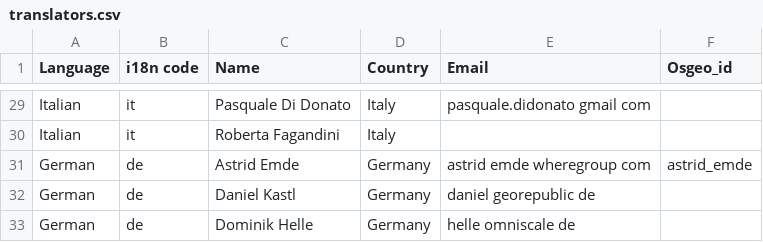
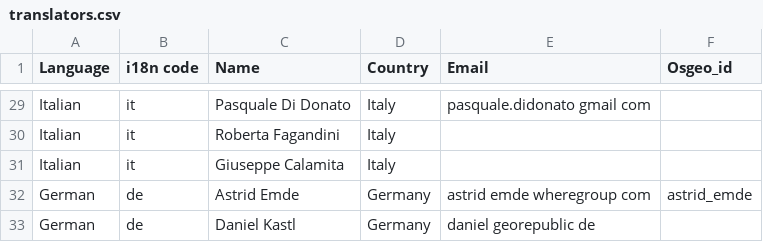
Before and after one commit to ycheng1947/osgeolive-git-mirror, a CSV file: livedvd/gisvm/trunk/doc/translators.csv, drawn as a sheet; only a part is shown, gaps mark what is left out; the shorter side is filled out with more unchanged rows; the diff names each change by its address in the sheet, - before the commit and + after, or states it on an @@ line.

Commit message:
add new italian translator Giuseppe Calamita

```diff
--- a/livedvd/gisvm/trunk/doc/translators.csv
+++ b/livedvd/gisvm/trunk/doc/translators.csv
+row 31: Italian | it | Giuseppe Calamita | Italy
```
